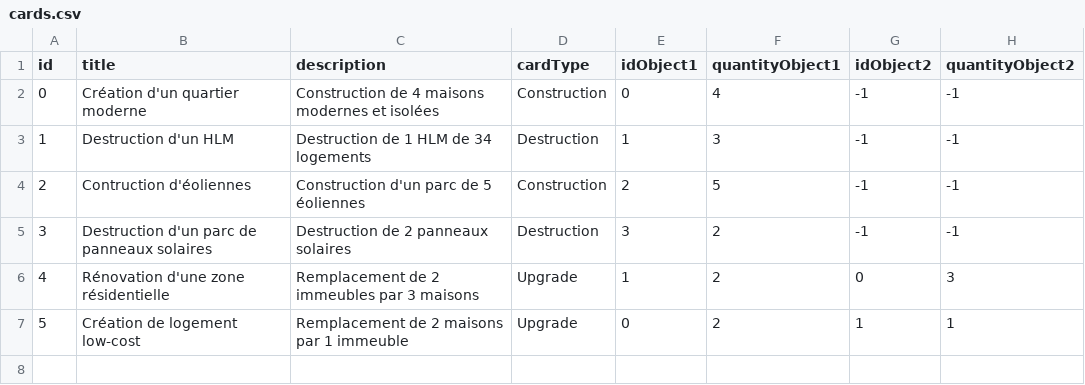
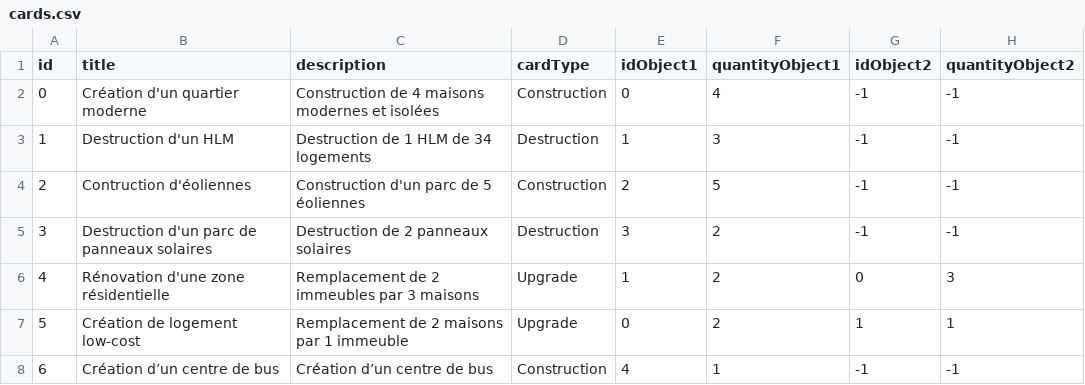
Before and after one commit to Mariusfaitducode/EcoQuestXR, a CSV file: Assets/Resources/Csv/cards.csv, drawn as a sheet; the diff names each change by its address in the sheet, - before the commit and + after, or states it on an @@ line.

```diff
--- a/Assets/Resources/Csv/cards.csv
+++ b/Assets/Resources/Csv/cards.csv
+row 8: 6 | Création d’un centre de bus | Création d’un centre de bus | Construction | 4 | 1 | -1 | -1
```
Also changed, not shown: Assets/Resources/Csv/objects.csv, 10 other files.
